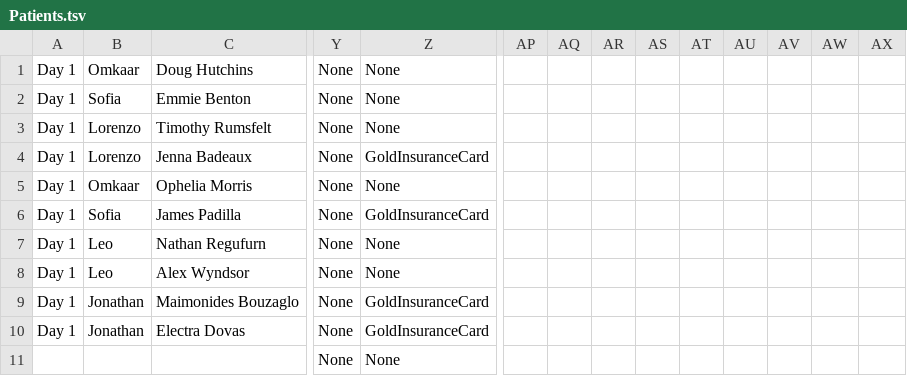
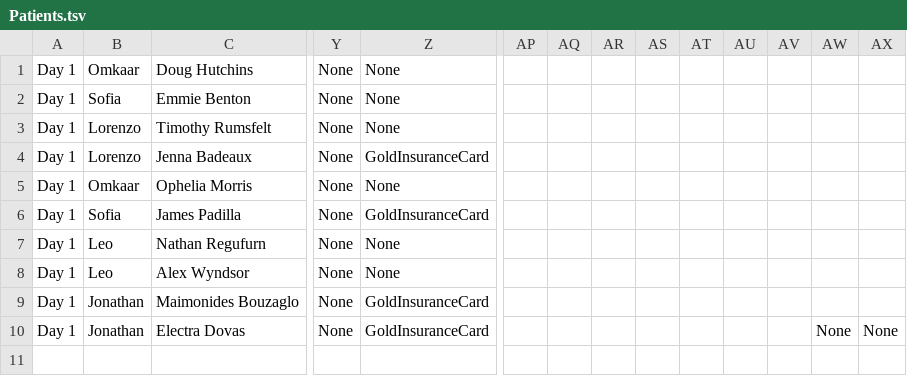
Before and after one commit to Sleop-deprivation/603-project-2, a TSV file: Assets/Editor/TSVs/Patients.tsv, drawn as a sheet; only a part is shown, gaps mark what is left out; rows hold the shown columns only; the diff names each change by its address in the sheet, - before the commit and + after, or states it on an @@ line.

Commit message:
Patient Files Progress

```diff
--- a/Assets/Editor/TSVs/Patients.tsv
+++ b/Assets/Editor/TSVs/Patients.tsv
-AW10: (empty)
+AW10: None
-AX10: (empty)
+AX10: None
-row 11:  |  |  | None | None
```
Also changed, not shown: 25 other files.
